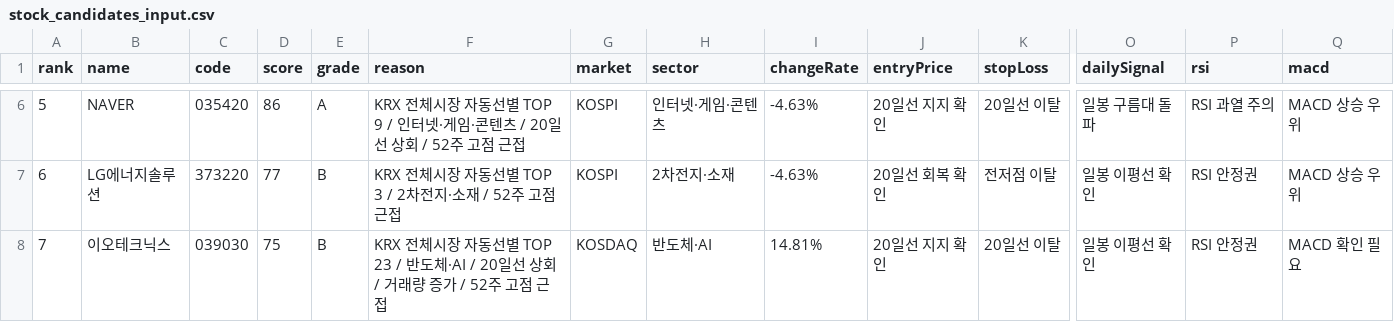
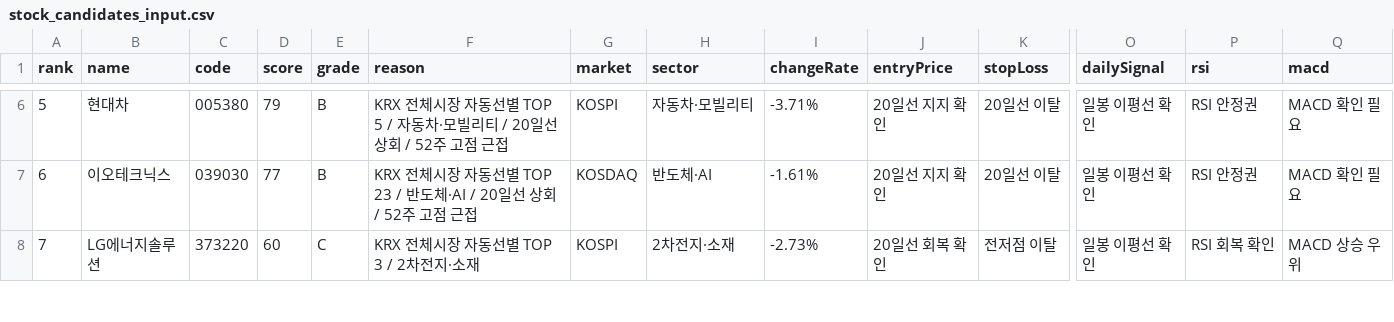
Before and after one commit to babbu28238/investment-json-data, a CSV file: stock_candidates_input.csv, drawn as a sheet; only a part is shown, gaps mark what is left out; the diff covers the shown part only; the diff names each change by its address in the sheet, - before the commit and + after, or states it on an @@ line.

```diff
--- a/stock_candidates_input.csv
+++ b/stock_candidates_input.csv
-B6 (name): NAVER
+B6 (name): 현대차
-C6 (code): 035420
+C6 (code): 005380
-D6 (score): 86
+D6 (score): 79
-E6 (grade): A
+E6 (grade): B
-F6 (reason): …선별 TOP 9 / 인터넷·게임·콘텐츠 / 20일…
+F6 (reason): …선별 TOP 5 / 자동차·모빌리티 / 20일…
-H6 (sector): 인터넷·게임·콘텐츠
+H6 (sector): 자동차·모빌리티
-I6 (changeRate): -4.63%
+I6 (changeRate): -3.71%
-O6 (dailySignal): 일봉 구름대 돌파
+O6 (dailySignal): 일봉 이평선 확인
-P6 (rsi): RSI 과열 주의
+P6 (rsi): RSI 안정권
-Q6:Q7 (macd): MACD 상승 우위
+Q6:Q7 (macd): MACD 확인 필요
-B7 (name): LG에너지솔루션
+B7 (name): 이오테크닉스
-C7 (code): 373220
+C7 (code): 039030
-F7 (reason): …선별 TOP 3 / 2차전지·소재 / 52주…
+F7 (reason): …선별 TOP 23 / 반도체·AI / 20일선 상회 / 52주…
-G7 (market): KOSPI
+G7 (market): KOSDAQ
-H7 (sector): 2차전지·소재
+H7 (sector): 반도체·AI
-I7 (changeRate): -4.63%
+I7 (changeRate): -1.61%
-J7 (entryPrice): 20일선 회복 확인
+J7 (entryPrice): 20일선 지지 확인
-K7 (stopLoss): 전저점 이탈
+K7 (stopLoss): 20일선 이탈
-B8 (name): 이오테크닉스
+B8 (name): LG에너지솔루션
-C8 (code): 039030
+C8 (code): 373220
-D8 (score): 75
+D8 (score): 60
-E8 (grade): B
+E8 (grade): C
-F8 (reason): KRX 전체시장 자동선별 TOP 23 / 반도체·AI / 20일선 상회 / 거래량 증가 / 52주 고점 근접
+F8 (reason): KRX 전체시장 자동선별 TOP 3 / 2차전지·소재
-G8 (market): KOSDAQ
+G8 (market): KOSPI
-H8 (sector): 반도체·AI
+H8 (sector): 2차전지·소재
-I8 (changeRate): 14.81%
+I8 (changeRate): -2.73%
-J8 (entryPrice): 20일선 지지 확인
+J8 (entryPrice): 20일선 회복 확인
-K8 (stopLoss): 20일선 이탈
+K8 (stopLoss): 전저점 이탈
-P8 (rsi): RSI 안정권
+P8 (rsi): RSI 회복 확인
-Q8 (macd): MACD 확인 필요
+Q8 (macd): MACD 상승 우위
```
Also changed, not shown: 134 edited cells elsewhere in this file, report_hints.csv, supply_flow_input.csv, 24 other files.
